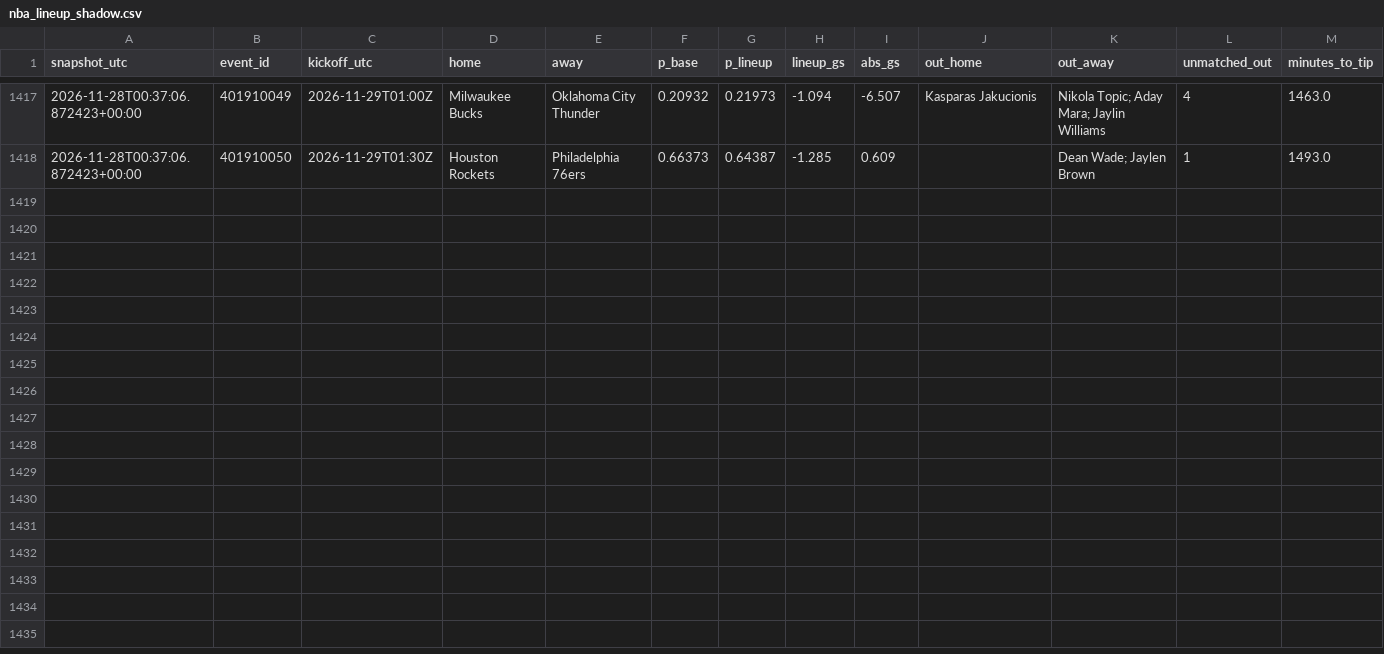
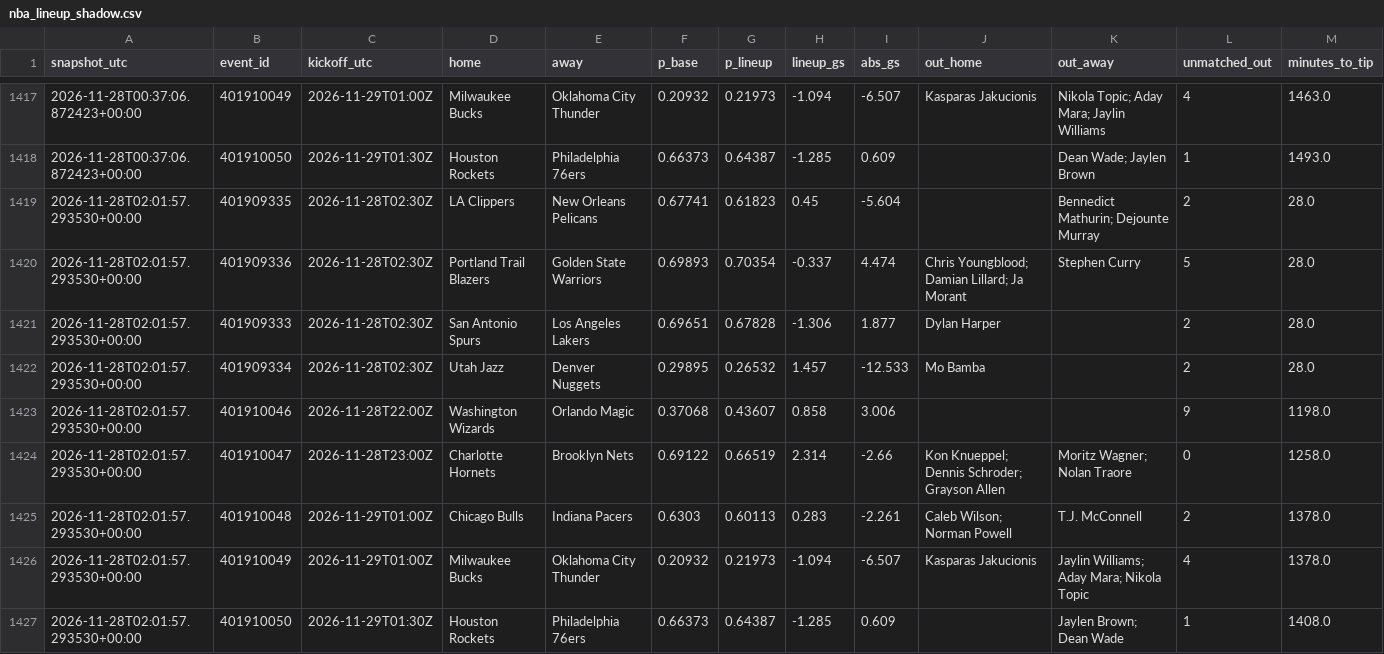
Before and after one commit to gabrielreyesu/mocha-picks, a CSV file: predictions/nba_lineup_shadow.csv, drawn as a sheet; only a part is shown, gaps mark what is left out.

```diff
--- a/predictions/nba_lineup_shadow.csv
+++ b/predictions/nba_lineup_shadow.csv
@@ -1418 +1418,10 @@ snapshot_utc,event_id,kickoff_utc,home,away,p_base,p_lineup,lineup_gs,abs_gs,out
 2026-11-28T00:37:06.872423+00:00,401910050,2026-11-29T01:30Z,Houston Rockets,Philadelphia 76ers,0.66373,0.64387,-1.285,0.609,,Dean Wade; Jaylen Brown,1,1493.0
+2026-11-28T02:01:57.293530+00:00,401909335,2026-11-28T02:30Z,LA Clippers,New Orleans Pelicans,0.67741,0.61823,0.45,-5.604,,Bennedict Mathurin; Dejounte Murray,2,28.0
+2026-11-28T02:01:57.293530+00:00,401909336,2026-11-28T02:30Z,Portland Trail Blazers,Golden State Warriors,0.69893,0.70354,-0.337,4.474,Chris Youngblood; Damian Lillard; Ja Morant,Stephen Curry,5,28.0
+2026-11-28T02:01:57.293530+00:00,401909333,2026-11-28T02:30Z,San Antonio Spurs,Los Angeles Lakers,0.69651,0.67828,-1.306,1.877,Dylan Harper,,2,28.0
+2026-11-28T02:01:57.293530+00:00,401909334,2026-11-28T02:30Z,Utah Jazz,Denver Nuggets,0.29895,0.26532,1.457,-12.533,Mo Bamba,,2,28.0
+2026-11-28T02:01:57.293530+00:00,401910046,2026-11-28T22:00Z,Washington Wizards,Orlando Magic,0.37068,0.43607,0.858,3.006,,,9,1198.0
+2026-11-28T02:01:57.293530+00:00,401910047,2026-11-28T23:00Z,Charlotte Hornets,Brooklyn Nets,0.69122,0.66519,2.314,-2.66,Kon Knueppel; Dennis Schroder; Grayson Allen,Moritz Wagner; Nolan Traore,0,1258.0
+2026-11-28T02:01:57.293530+00:00,401910048,2026-11-29T01:00Z,Chicago Bulls,Indiana Pacers,0.6303,0.60113,0.283,-2.261,Caleb Wilson; Norman Powell,T.J. McConnell,2,1378.0
+2026-11-28T02:01:57.293530+00:00,401910049,2026-11-29T01:00Z,Milwaukee Bucks,Oklahoma City Thunder,0.20932,0.21973,-1.094,-6.507,Kasparas Jakucionis,Jaylin Williams; Aday Mara; Nikola Topic,4,1378.0
+2026-11-28T02:01:57.293530+00:00,401910050,2026-11-29T01:30Z,Houston Rockets,Philadelphia 76ers,0.66373,0.64387,-1.285,0.609,,Jaylen Brown; Dean Wade,1,1408.0
```
Also changed, not shown: 1 other file.
